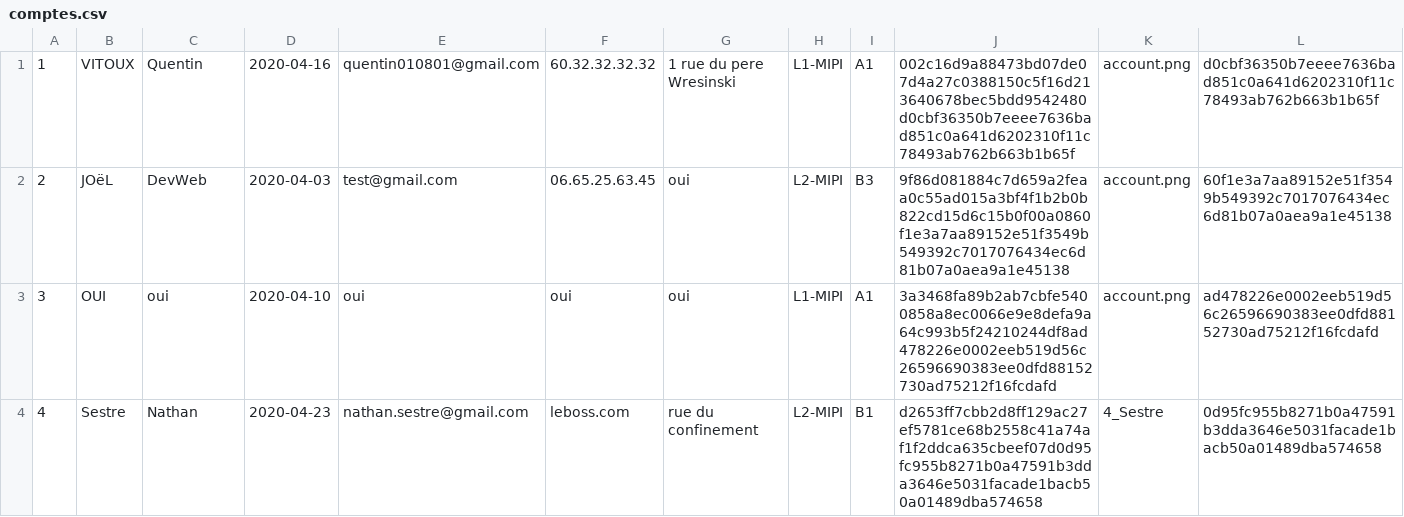
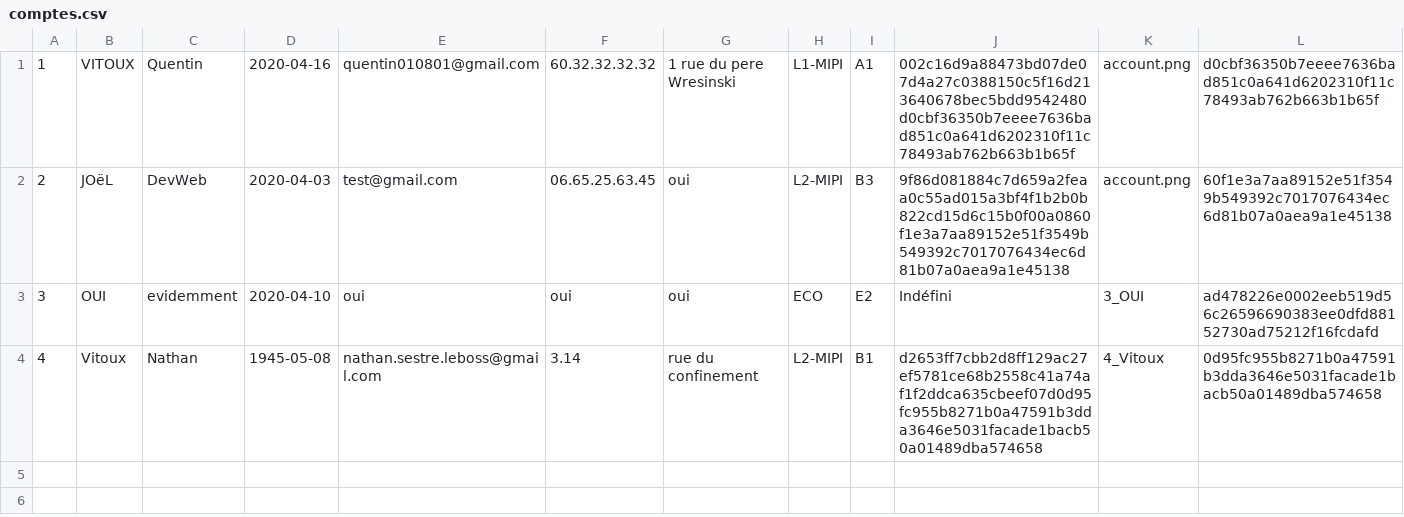
Before and after one commit to Quentinqv/Projet_Avril_Code, a CSV file: Projet Avril/Site Etudiant (planethoster)/admin/comptes.csv, drawn as a sheet.

```diff
--- a/Projet Avril/Site Etudiant (planethoster)/admin/comptes.csv
+++ b/Projet Avril/Site Etudiant (planethoster)/admin/comptes.csv
@@ -2,3 +2,3 @@
 2,JOëL,DevWeb,2020-04-03,test@gmail.com,06.65.25.63.45,oui,L2-MIPI,B3,9f86d081884c7d659a2feaa0c55ad015a3bf4f1b2b0b822cd15d6c15b0f00a0860f1e3a7aa89152e51f3549b549392c7017076434ec6d81b07a0aea9a1e45138,account.png,60f1e3a7aa89152e51f3549b549392c7017076434ec6d81b07a0aea9a1e45138
-3,OUI,oui,2020-04-10,oui,oui,oui,L1-MIPI,A1,3a3468fa89b2ab7cbfe5400858a8ec0066e9e8defa9a64c993b5f24210244df8ad478226e0002eeb519d56c26596690383ee0dfd88152730ad75212f16fcdafd,account.png,ad478226e0002eeb519d56c26596690383ee0dfd88152730ad75212f16fcdafd
-4,Sestre,Nathan,2020-04-23,nathan.sestre@gmail.com,leboss.com,rue du confinement,L2-MIPI,B1,d2653ff7cbb2d8ff129ac27ef5781ce68b2558c41a74af1f2ddca635cbeef07d0d95fc955b8271b0a47591b3dda3646e5031facade1bacb50a01489dba574658,4_Sestre,0d95fc955b8271b0a47591b3dda3646e5031facade1bacb50a01489dba574658
+3,OUI,evidemment,2020-04-10,oui,oui,oui,ECO,E2,Indéfini,3_OUI,ad478226e0002eeb519d56c26596690383ee0dfd88152730ad75212f16fcdafd
+4,Vitoux,Nathan,1945-05-08,nathan.sestre.leboss@gmail.com,3.14,rue du confinement,L2-MIPI,B1,d2653ff7cbb2d8ff129ac27ef5781ce68b2558c41a74af1f2ddca635cbeef07d0d95fc955b8271b0a47591b3dda3646e5031facade1bacb50a01489dba574658,4_Vitoux,0d95fc955b8271b0a47591b3dda3646e5031facade1bacb50a01489dba574658
```
Also changed, not shown: 9 other files.
